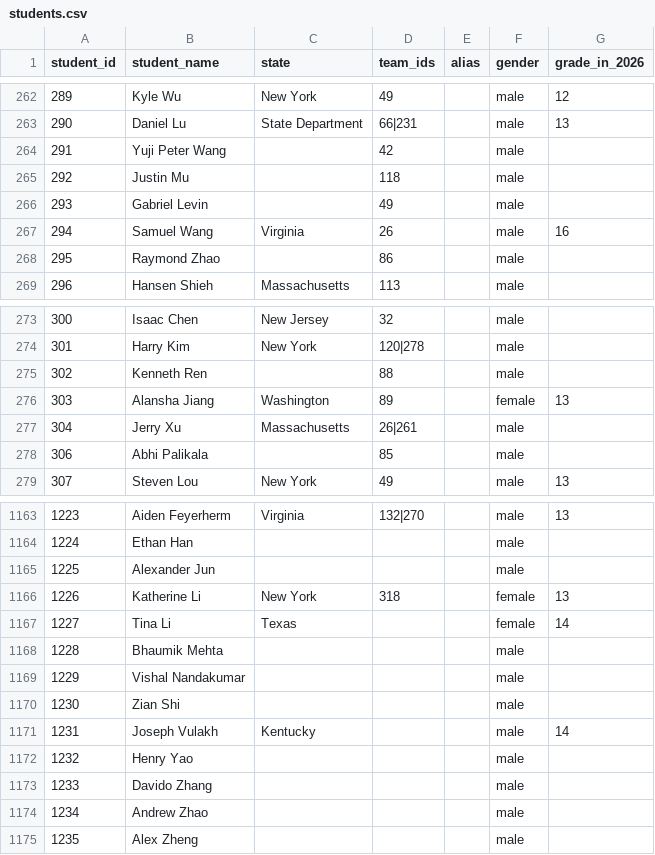
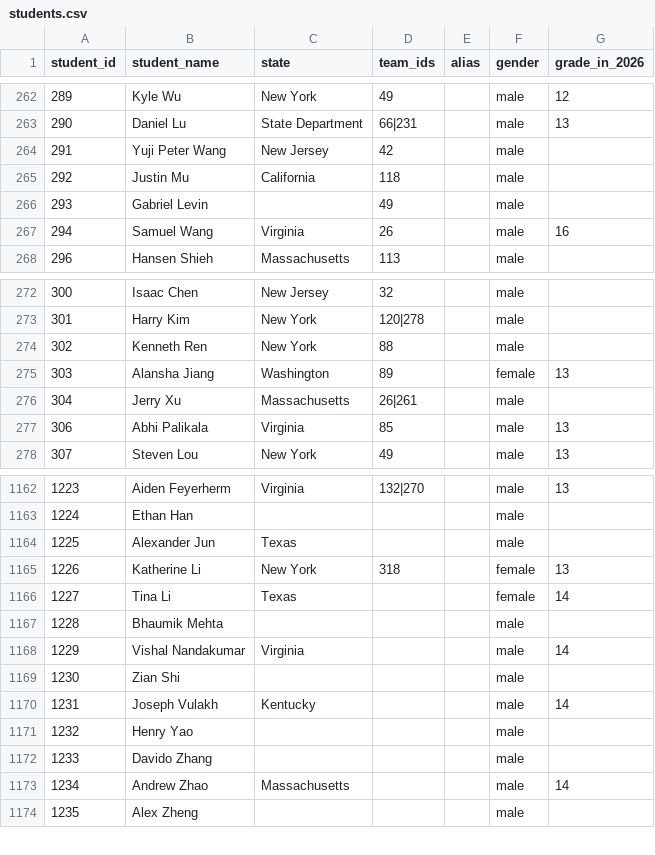
Before and after one commit to x-du/math-competition, a CSV file: database/students/students.csv, drawn as a sheet; only a part is shown, gaps mark what is left out; the diff covers the shown part only.

Commit message:
adding state for students and pumac teams

```diff
--- a/database/students/students.csv
+++ b/database/students/students.csv
@@ -263,7 +263,6 @@ student_id,student_name,state,team_ids,alias,gender,grade_in_2026
 290,Daniel Lu,State Department,66|231,,male,13
-291,Yuji Peter Wang,,42,,male,
-292,Justin Mu,,118,,male,
+291,Yuji Peter Wang,New Jersey,42,,male,
+292,Justin Mu,California,118,,male,
 293,Gabriel Levin,,49,,male,
 294,Samuel Wang,Virginia,26,,male,16
-295,Raymond Zhao,,86,,male,
 296,Hansen Shieh,Massachusetts,113,,male,
@@ -274,6 +273,6 @@ student_id,student_name,state,team_ids,alias,gender,grade_in_2026
 301,Harry Kim,New York,120|278,,male,
-302,Kenneth Ren,,88,,male,
+302,Kenneth Ren,New York,88,,male,
 303,Alansha Jiang,Washington,89,,female,13
 304,Jerry Xu,Massachusetts,26|261,,male,
-306,Abhi Palikala,,85,,male,
+306,Abhi Palikala,Virginia,85,,male,13
 307,Steven Lou,New York,49,,male,13
@@ -1164,3 +1163,3 @@ student_id,student_name,state,team_ids,alias,gender,grade_in_2026
 1224,Ethan Han,,,,male,
-1225,Alexander Jun,,,,male,
+1225,Alexander Jun,Texas,,,male,
 1226,Katherine Li,New York,318,,female,13
@@ -1168,3 +1167,3 @@ student_id,student_name,state,team_ids,alias,gender,grade_in_2026
 1228,Bhaumik Mehta,,,,male,
-1229,Vishal Nandakumar,,,,male,
+1229,Vishal Nandakumar,Virginia,,,male,14
 1230,Zian Shi,,,,male,
@@ -1173,3 +1172,3 @@ student_id,student_name,state,team_ids,alias,gender,grade_in_2026
 1233,Davido Zhang,,,,male,
-1234,Andrew Zhao,,,,male,
+1234,Andrew Zhao,Massachusetts,,,male,14
 1235,Alex Zheng,,,,male,
```
Also changed, not shown: 5 edited cells elsewhere in this file, 6 other files.
